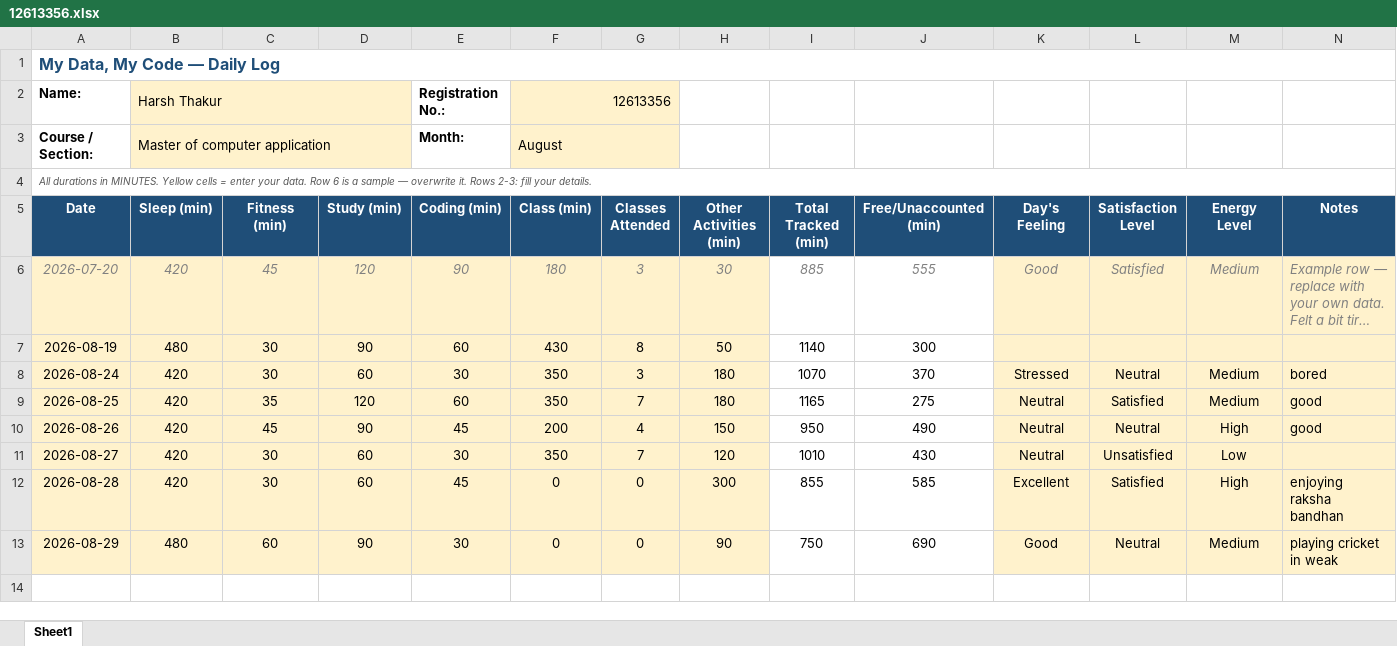
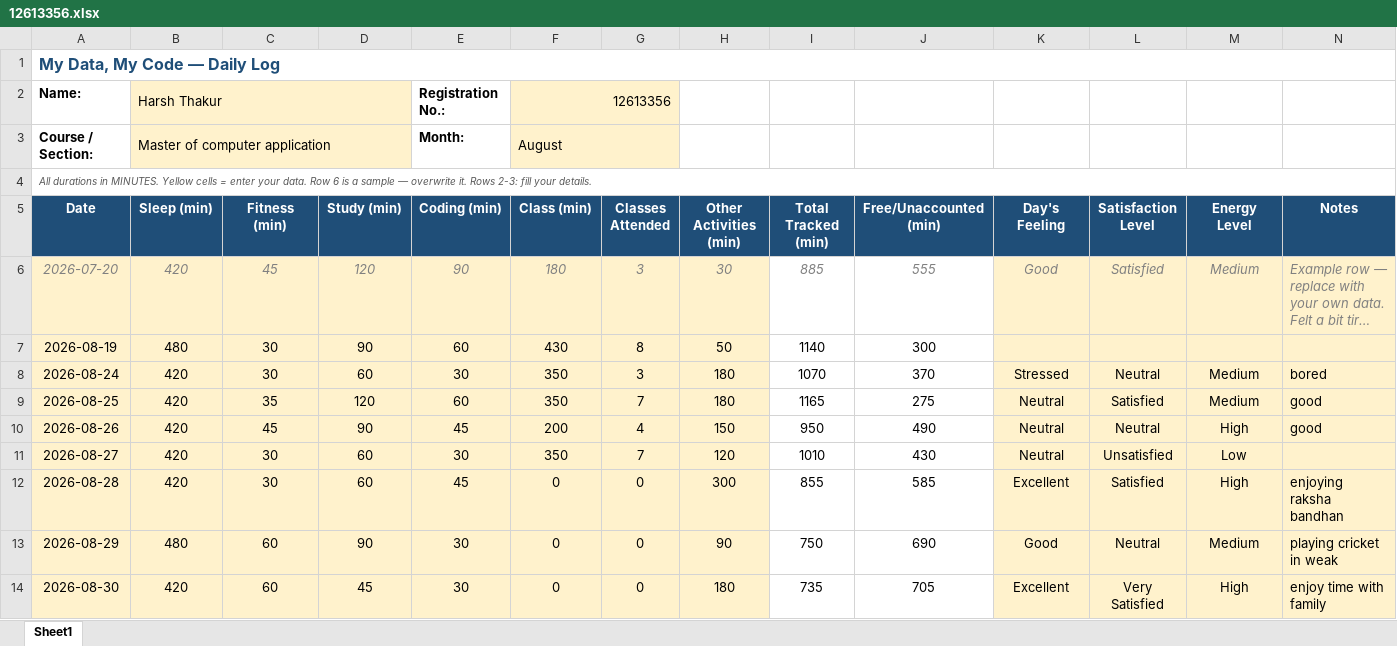
Before and after one commit to Harsht1112/CAP-776, an Excel workbook: 12613356.xlsx, sheet Sheet1, drawn as a sheet; long unchanged cells end in …; values as stored, in another font and other column widths than the file's, no borders; conditional formats not drawn; the diff names each change by its address in the sheet, - before the commit and + after, or states it on an @@ line.

Commit message:
30-08-2026

```diff
--- a/12613356.xlsx (sheet Sheet1)
+++ b/12613356.xlsx (sheet Sheet1)
+row 14: 2026-08-30 | 420 | 60 | 45 | 30 | 0 | 0 | 180 | 735 | 705 | Excellent | Very Satisfied | High | enjoy time with family
```
